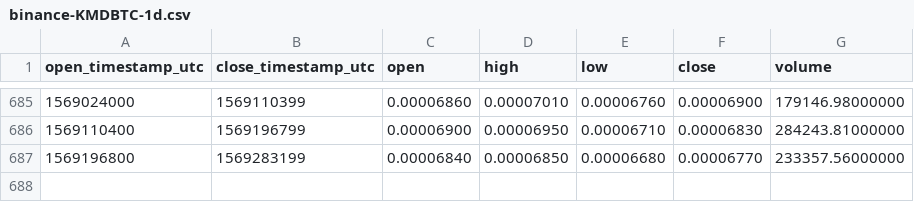
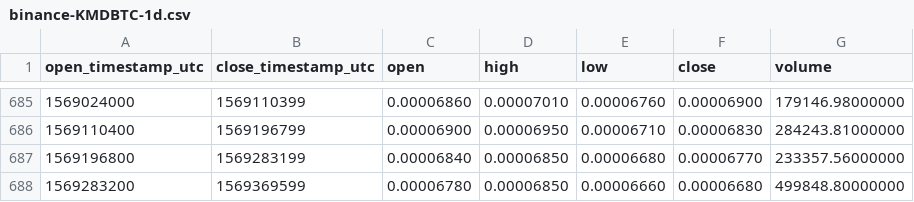
Before and after one commit to cryptobigbro/binance-KMDBTC, a CSV file: binance-KMDBTC-1d.csv, drawn as a sheet; only a part is shown, gaps mark what is left out; the diff names each change by its address in the sheet, - before the commit and + after, or states it on an @@ line.

Commit message:
Update OHLCV data.

```diff
--- a/binance-KMDBTC-1d.csv
+++ b/binance-KMDBTC-1d.csv
+row 688: 1569283200 | 1569369599 | 0.00006780 | 0.00006850 | 0.00006660 | 0.00006680 | 499848.80000000
```
Also changed, not shown: 1 other file.
